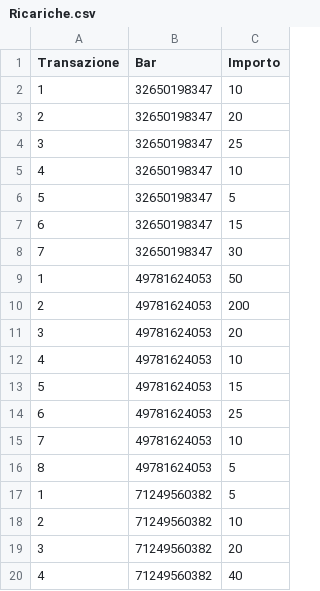
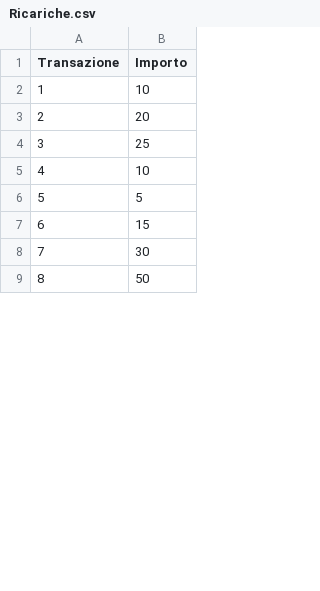
Before and after one commit to LBartolini/Progetto_BDSI, a CSV file: Ricariche.csv, drawn as a sheet; only a part is shown; removed rows and columns are numbered as before the commit, all else as after; the diff covers the shown part only; the diff names each change by its address in the sheet, - before the commit and + after, or states it on an @@ line.

```diff
--- a/Ricariche.csv
+++ b/Ricariche.csv
-column B (Bar), rows 2-8: all 32650198347; row 16: 49781624053
-row 9: 1 | 49781624053 | 50
-row 10: 2 | 49781624053 | 200
-row 11: 3 | 49781624053 | 20
-row 12: 4 | 49781624053 | 10
-row 13: 5 | 49781624053 | 15
-row 14: 6 | 49781624053 | 25
-row 15: 7 | 49781624053 | 10
-B9 (Importo): 5
+B9 (Importo): 50
-row 17: 1 | 71249560382 | 5
-row 18: 2 | 71249560382 | 10
-row 19: 3 | 71249560382 | 20
-row 20: 4 | 71249560382 | 40
```
Also changed, not shown: 20 added rows and 9 removed rows elsewhere in this file, StoricoAcquisti.csv, 1 other file.
